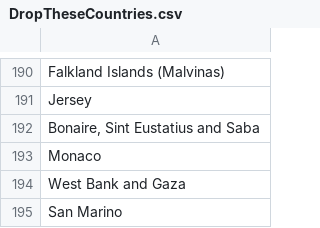
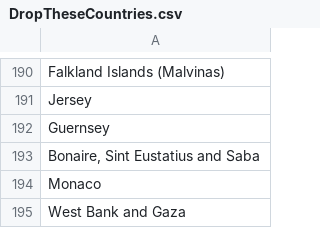
Before and after one commit to EliLazarus/EFCLUM, a CSV file: GFN_Data_Visualization/ScatterVisuals/DropTheseCountries.csv, drawn as a sheet; only a part is shown, gaps mark what is left out; the shorter side is filled out with more unchanged rows.

```diff
--- a/GFN_Data_Visualization/ScatterVisuals/DropTheseCountries.csv
+++ b/GFN_Data_Visualization/ScatterVisuals/DropTheseCountries.csv
@@ -191,2 +191,3 @@
 "Jersey"
+"Guernsey"
 "Bonaire, Sint Eustatius and Saba"
```
Also changed, not shown: GFN_Data_Visualization/ScatterVisuals/IndicatorsDLed.csv, 11 other files.
